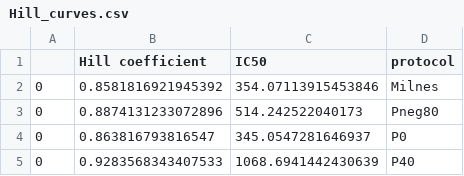
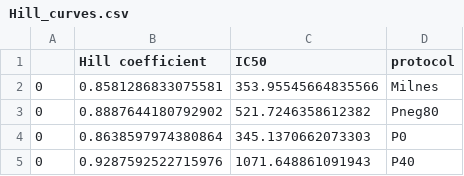
Before and after one commit to FarmHJ/importance-of-binding-mechanism, a CSV file: simulation_data/model_comparison/quinidine/Hill_curves.csv, drawn as a sheet.

```diff
--- a/simulation_data/model_comparison/quinidine/Hill_curves.csv
+++ b/simulation_data/model_comparison/quinidine/Hill_curves.csv
@@ -1,5 +1,5 @@
 ,Hill coefficient,IC50,protocol
-0,0.8581816921945392,354.07113915453846,Milnes
-0,0.8874131233072896,514.242522040173,Pneg80
-0,0.863816793816547,345.0547281646937,P0
-0,0.9283568343407533,1068.6941442430639,P40
+0,0.8581286833075581,353.95545664835566,Milnes
+0,0.8887644180792902,521.7246358612382,Pneg80
+0,0.8638597974380864,345.1370662073303,P0
+0,0.9287592522715976,1071.648861091943,P40
```
Also changed, not shown: simulation_data/model_comparison/bepridil/Milnes/CS_APD_pulses2.csv, simulation_data/model_comparison/bepridil/Milnes/SD_APD_pulses2.csv, 19 other files.
